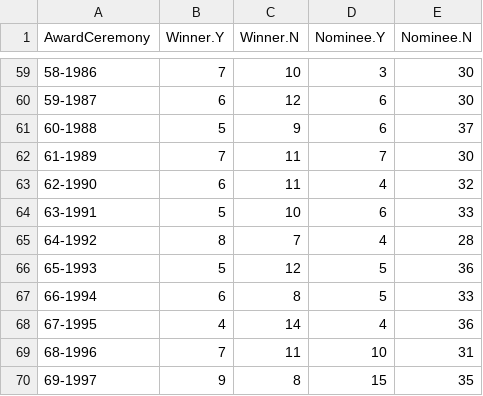
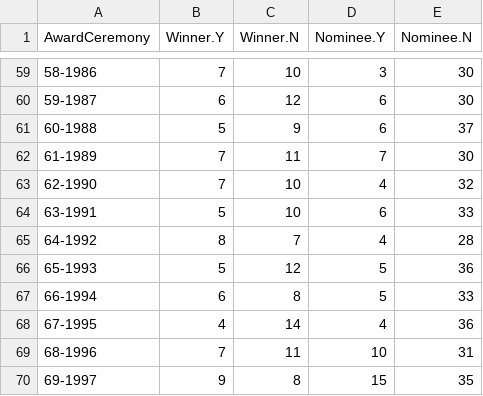
Before and after one commit to jacobmgreer/Media-Consumption, a CSV file: datasets/Oscars/OscarsSummary.csv, drawn as a sheet; only a part is shown, gaps mark what is left out.

```diff
--- a/datasets/Oscars/OscarsSummary.csv
+++ b/datasets/Oscars/OscarsSummary.csv
@@ -62,3 +62,3 @@
 "61-1989",7,11,7,30
-"62-1990",6,11,4,32
+"62-1990",7,10,4,32
 "63-1991",5,10,6,33
```
Also changed, not shown: datasets/AFI-Silver.csv, datasets/Oscars/AwardTypeSummary.csv, 5 other files.
